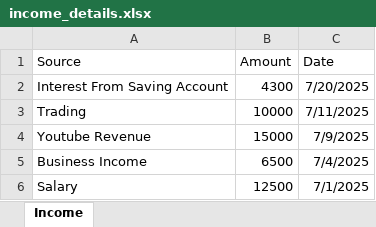
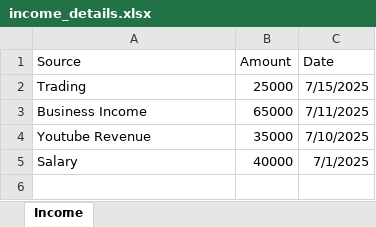
Before and after one commit to shaurya2425/Expense-Tracker, an Excel workbook: backend/income_details.xlsx, sheet Income, drawn as a sheet; values as stored, in another font and other column widths than the file's, no borders; removed rows and columns are numbered as before the commit, all else as after; the diff names each change by its address in the sheet, - before the commit and + after, or states it on an @@ line.

```diff
--- a/backend/income_details.xlsx (sheet Income)
+++ b/backend/income_details.xlsx (sheet Income)
-row 2: Interest From Saving Account | 4300 | 7/20/2025
-B2 (Amount): 10000
+B2 (Amount): 25000
-C2 (Date): 7/11/2025
+C2 (Date): 7/15/2025
-row 4: Youtube Revenue | 15000 | 7/9/2025
-B3 (Amount): 6500
+B3 (Amount): 65000
-C3 (Date): 7/4/2025
+C3 (Date): 7/11/2025
+row 4: Youtube Revenue | 35000 | 7/10/2025
-B5 (Amount): 12500
+B5 (Amount): 40000
```
Also changed, not shown: 3 other files.
